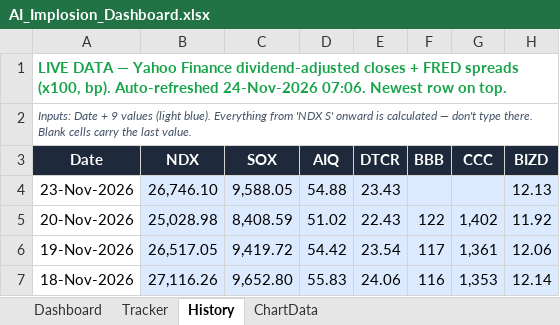
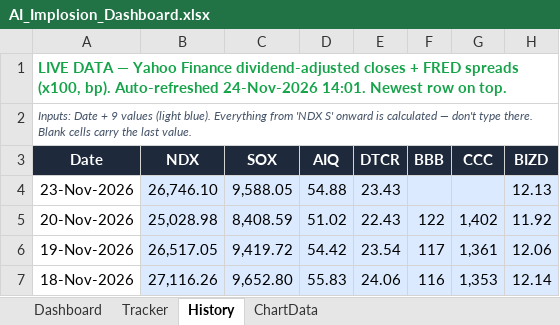
Before and after one commit to kkreddy79/ai-implosion, an Excel workbook: docs/AI_Implosion_Dashboard.xlsx, sheet History, drawn as a sheet; only a part is shown; values as stored, in another font and other column widths than the file's, no borders; table styles not drawn; the diff names each change by its address in the sheet, - before the commit and + after, or states it on an @@ line.

```diff
--- a/docs/AI_Implosion_Dashboard.xlsx (sheet History)
+++ b/docs/AI_Implosion_Dashboard.xlsx (sheet History)
-A1 (Date): …Auto-refreshed 24-Nov-2026 07:06. Newest row…
+A1 (Date): …Auto-refreshed 24-Nov-2026 14:01. Newest row…
```
Also changed, not shown: 3 other files.
